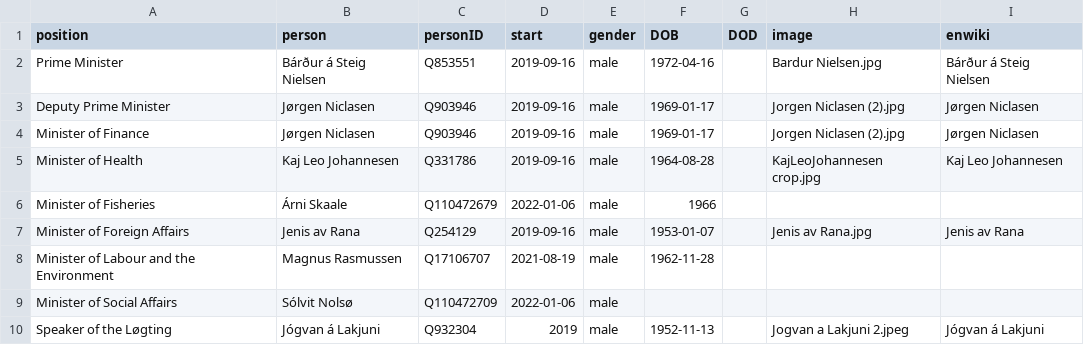
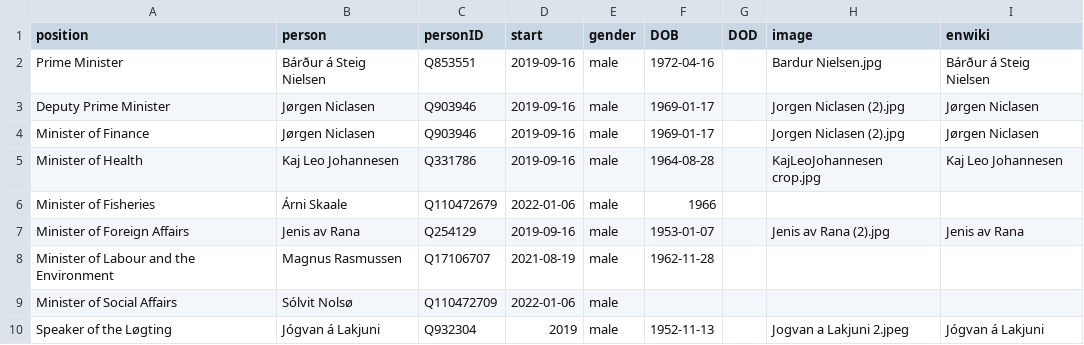
Before and after one commit to every-politician-scrapers/faroes-ministers, a CSV file: html/current.csv, drawn as a sheet.

```diff
--- a/html/current.csv
+++ b/html/current.csv
@@ -6,3 +6,3 @@ Minister of Health,Kaj Leo Johannesen,Q331786,2019-09-16,male,1964-08-28,,KajLeo
 Minister of Fisheries,Árni Skaale,Q110472679,2022-01-06,male,1966,,,
-Minister of Foreign Affairs,Jenis av Rana,Q254129,2019-09-16,male,1953-01-07,,Jenis av Rana.jpg,Jenis av Rana
+Minister of Foreign Affairs,Jenis av Rana,Q254129,2019-09-16,male,1953-01-07,,Jenis av Rana (2).jpg,Jenis av Rana
 Minister of Labour and the Environment,Magnus Rasmussen,Q17106707,2021-08-19,male,1962-11-28,,,
```
Also changed, not shown: html/holders21.csv.
